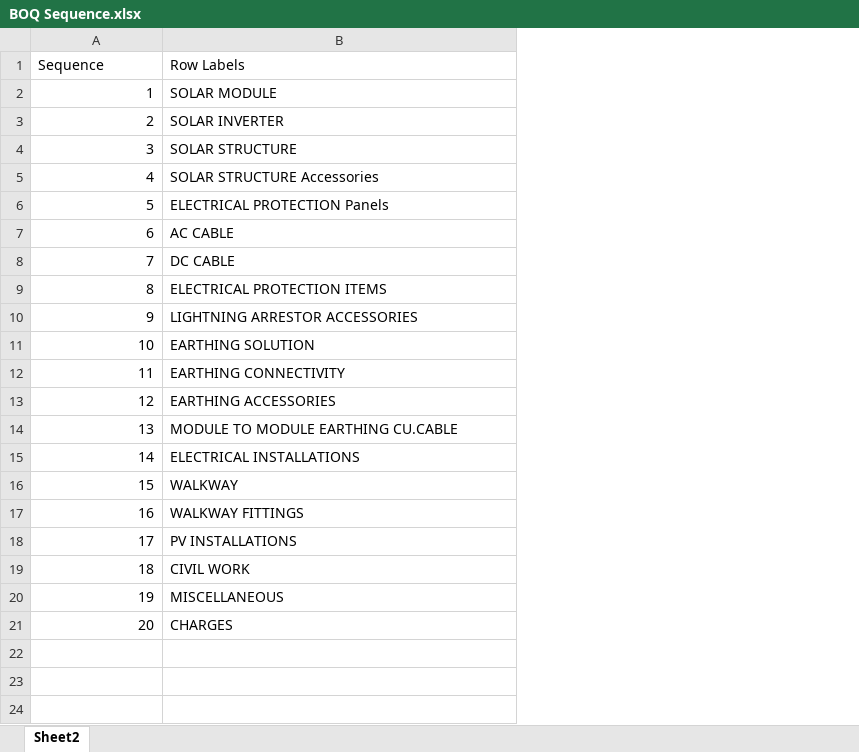
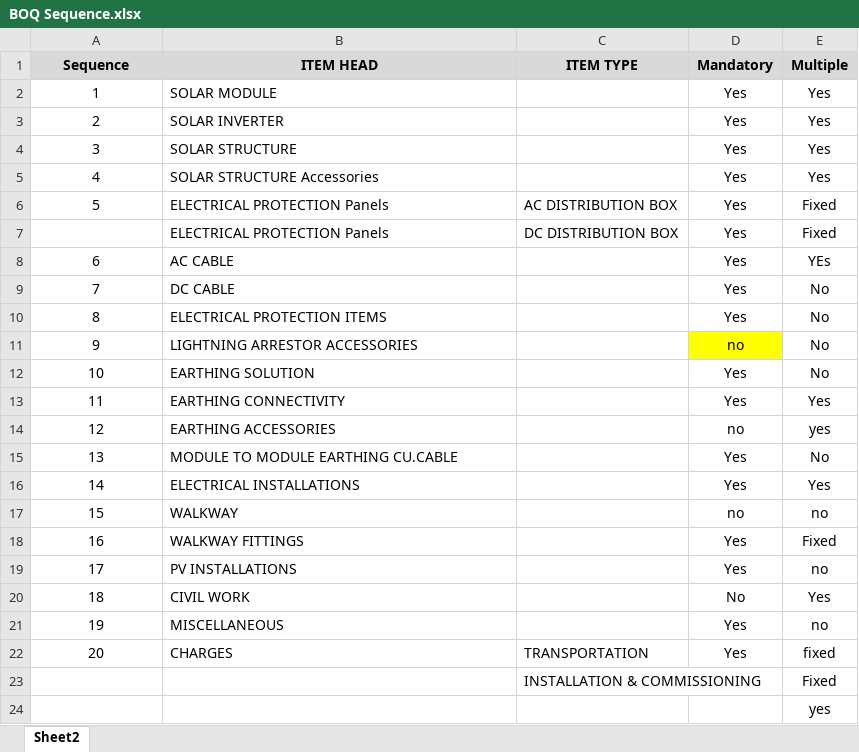
Before and after one commit to qutubkothari/solar-epc, an Excel workbook: BOQ Sequence.xlsx, sheet Sheet2, drawn as a sheet; values as stored, in another font and other column widths than the file's, no borders; addresses are those after the commit; the diff names each change by its address in the sheet, - before the commit and + after, or states it on an @@ line.

```diff
--- a/BOQ Sequence.xlsx (sheet Sheet2)
+++ b/BOQ Sequence.xlsx (sheet Sheet2)
+column C (ITEM TYPE), rows 7-22: DC DISTRIBUTION BOX |  |  |  |  |  |  |  |  |  |  |  |  |  |  | TRANSPORTATION
+column D (Mandatory), rows 2-5: all Yes; rows 7-22: Yes | Yes | Yes | Yes | no | Yes | Yes | no | Yes | Yes | no | Yes | Yes | No | Yes | Yes
+column E (Multiple), rows 2-5: all Yes; rows 7-22: Fixed | YEs | No | No | No | No | Yes | yes | No | Yes | no | Fixed | no | Yes | no | fixed
@@ A1:B1 fill: none → #D9D9D9, bold: off → on, alignment: left → center @@
-B1: Row Labels
+B1: ITEM HEAD
-A2:A5 alignment: right
+A2:A5 alignment: center
+row 6: 5 | ELECTRICAL PROTECTION Panels | AC DISTRIBUTION BOX | Yes | Fixed
@@ column A (Sequence) renumbered in row 7 @@
-A8:A22 alignment: right
+A8:A22 alignment: center
+row 23:  |  | INSTALLATION & COMMISSIONING |  | Fixed
+row 24:  |  |  |  | yes
```
Also changed, not shown: BOQ LIST.xlsx, 7 other files.
